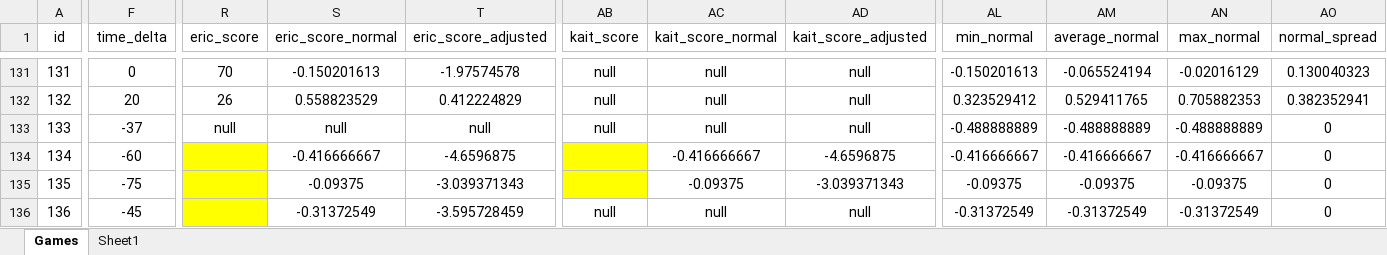
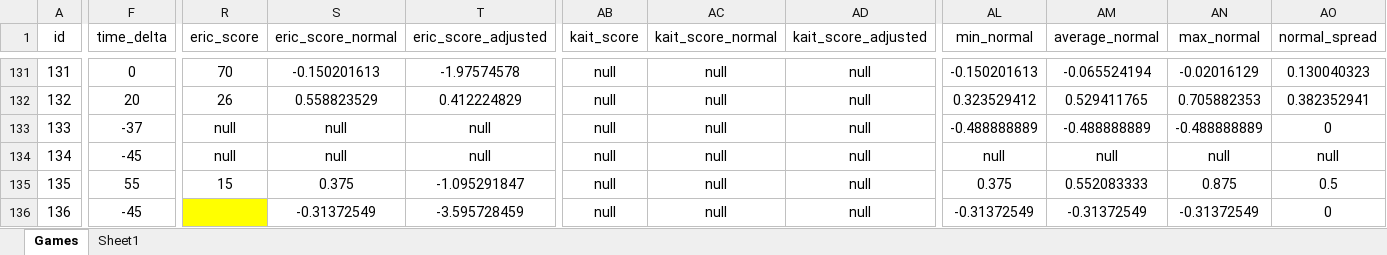
Before and after one commit to PNJaenichen/PNJaenichen.github.io, an Excel workbook: projects/firstTurnData/FirstTurnCombined.xlsx, sheet Games, drawn as a sheet; only a part is shown, gaps mark what is left out; values as stored, in another font and other column widths than the file's, no borders; the diff covers the shown part only; the diff names each change by its address in the sheet, - before the commit and + after, or states it on an @@ line.

```diff
--- a/projects/firstTurnData/FirstTurnCombined.xlsx (sheet Games)
+++ b/projects/firstTurnData/FirstTurnCombined.xlsx (sheet Games)
-F134 (time_delta): -60
+F134 (time_delta): -45
-R134 (eric_score): (empty)
+R134 (eric_score): null
-R134 fill: #FFFF00
+R134 fill: none
-S134 (eric_score_normal): -0.416666667
+S134 (eric_score_normal): null
-T134 (eric_score_adjusted): -4.6596875
+T134 (eric_score_adjusted): null
-AB134:AB135 (kait_score): (empty)
+AB134:AB135 (kait_score): null
-AB134 fill: #FFFF00
+AB134 fill: none
-AC134 (kait_score_normal): -0.416666667
+AC134 (kait_score_normal): null
-AD134 (kait_score_adjusted): -4.6596875
+AD134 (kait_score_adjusted): null
-AL134 (min_normal): -0.416666667
+AL134 (min_normal): null
-AM134 (average_normal): -0.416666667
+AM134 (average_normal): null
-AN134 (max_normal): -0.416666667
+AN134 (max_normal): null
-AO134 (normal_spread): 0
+AO134 (normal_spread): null
-F135 (time_delta): -75
+F135 (time_delta): 55
-R135 fill: #FFFF00
+R135 fill: none
-R135 (eric_score): (empty)
+R135 (eric_score): 15
-S135 (eric_score_normal): -0.09375
+S135 (eric_score_normal): 0.375
-T135 (eric_score_adjusted): -3.039371343
+T135 (eric_score_adjusted): -1.095291847
-AB135 fill: #FFFF00
+AB135 fill: none
-AC135 (kait_score_normal): -0.09375
+AC135 (kait_score_normal): null
-AD135 (kait_score_adjusted): -3.039371343
+AD135 (kait_score_adjusted): null
-AL135 (min_normal): -0.09375
+AL135 (min_normal): 0.375
-AM135 (average_normal): -0.09375
+AM135 (average_normal): 0.552083333
-AN135 (max_normal): -0.09375
+AN135 (max_normal): 0.875
-AO135 (normal_spread): 0
+AO135 (normal_spread): 0.5
```
Also changed, not shown: 36 edited cells and cell formats elsewhere in this sheet, sheet Sheet1.
